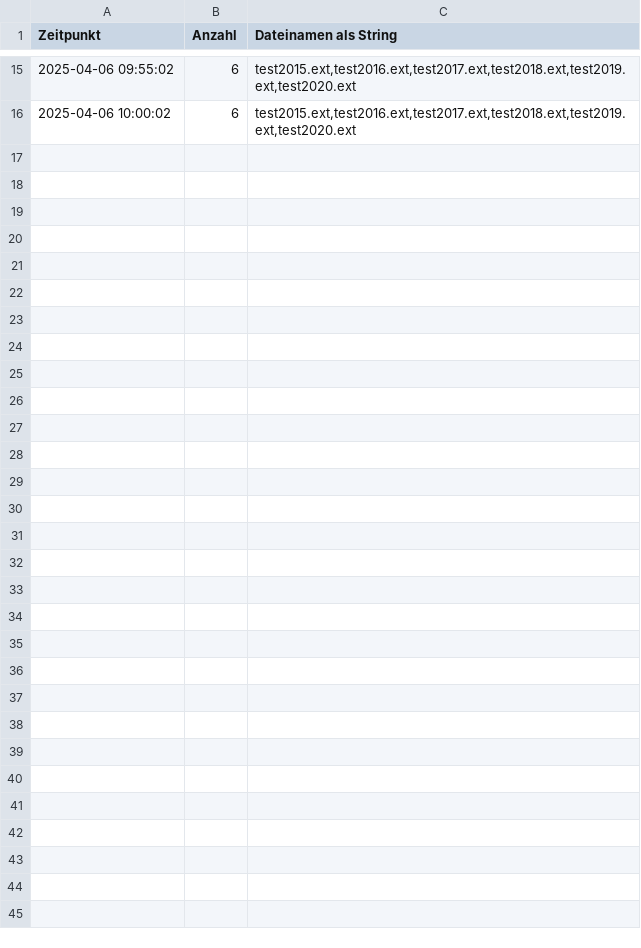
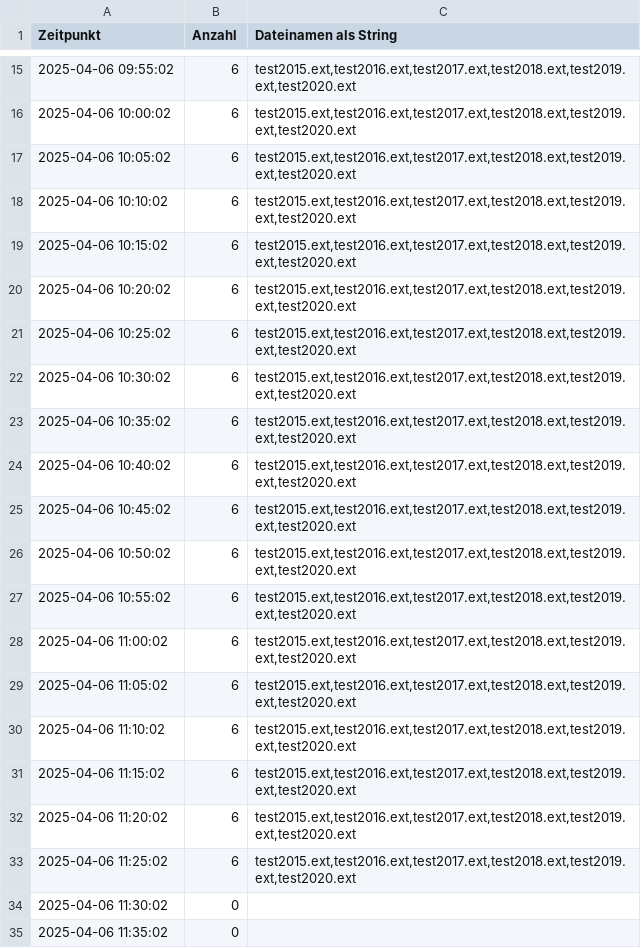
Before and after one commit to Sierra-Bravo-ger/Any-File-Monitor, a CSV file: docs/AFM_input_details.csv, drawn as a sheet; only a part is shown, gaps mark what is left out; the diff covers the shown part only; the diff names each change by its address in the sheet, - before the commit and + after, or states it on an @@ line.

Commit message:
modified:   AFMlog/AFM_dashboard.html 	modified:   docs/AFM_error_log.csv 	modified:   docs/AFM_error_seen.txt 	modified:   docs/AFM_input_details.csv 	modified:   docs/AFM_pattern_matches.csv 	modified:   docs/AFM_status_log.csv 	modified:   docs/dashboard.html

```diff
--- a/docs/AFM_input_details.csv
+++ b/docs/AFM_input_details.csv
+row 17: 2025-04-06 10:05:02 | 6 | test2015.ext,test2016.ext,test2017.ext,test2018.ext,test2019.ext,test2020.ext
+row 18: 2025-04-06 10:10:02 | 6 | test2015.ext,test2016.ext,test2017.ext,test2018.ext,test2019.ext,test2020.ext
+row 19: 2025-04-06 10:15:02 | 6 | test2015.ext,test2016.ext,test2017.ext,test2018.ext,test2019.ext,test2020.ext
+row 20: 2025-04-06 10:20:02 | 6 | test2015.ext,test2016.ext,test2017.ext,test2018.ext,test2019.ext,test2020.ext
+row 21: 2025-04-06 10:25:02 | 6 | test2015.ext,test2016.ext,test2017.ext,test2018.ext,test2019.ext,test2020.ext
+row 22: 2025-04-06 10:30:02 | 6 | test2015.ext,test2016.ext,test2017.ext,test2018.ext,test2019.ext,test2020.ext
+row 23: 2025-04-06 10:35:02 | 6 | test2015.ext,test2016.ext,test2017.ext,test2018.ext,test2019.ext,test2020.ext
+row 24: 2025-04-06 10:40:02 | 6 | test2015.ext,test2016.ext,test2017.ext,test2018.ext,test2019.ext,test2020.ext
+row 25: 2025-04-06 10:45:02 | 6 | test2015.ext,test2016.ext,test2017.ext,test2018.ext,test2019.ext,test2020.ext
+row 26: 2025-04-06 10:50:02 | 6 | test2015.ext,test2016.ext,test2017.ext,test2018.ext,test2019.ext,test2020.ext
+row 27: 2025-04-06 10:55:02 | 6 | test2015.ext,test2016.ext,test2017.ext,test2018.ext,test2019.ext,test2020.ext
+row 28: 2025-04-06 11:00:02 | 6 | test2015.ext,test2016.ext,test2017.ext,test2018.ext,test2019.ext,test2020.ext
+row 29: 2025-04-06 11:05:02 | 6 | test2015.ext,test2016.ext,test2017.ext,test2018.ext,test2019.ext,test2020.ext
+row 30: 2025-04-06 11:10:02 | 6 | test2015.ext,test2016.ext,test2017.ext,test2018.ext,test2019.ext,test2020.ext
+row 31: 2025-04-06 11:15:02 | 6 | test2015.ext,test2016.ext,test2017.ext,test2018.ext,test2019.ext,test2020.ext
+row 32: 2025-04-06 11:20:02 | 6 | test2015.ext,test2016.ext,test2017.ext,test2018.ext,test2019.ext,test2020.ext
+row 33: 2025-04-06 11:25:02 | 6 | test2015.ext,test2016.ext,test2017.ext,test2018.ext,test2019.ext,test2020.ext
+row 34: 2025-04-06 11:30:02 | 0
+row 35: 2025-04-06 11:35:02 | 0
```
Also changed, not shown: 15 added rows elsewhere in this file, docs/AFM_error_log.csv, docs/AFM_pattern_matches.csv, 4 other files.
